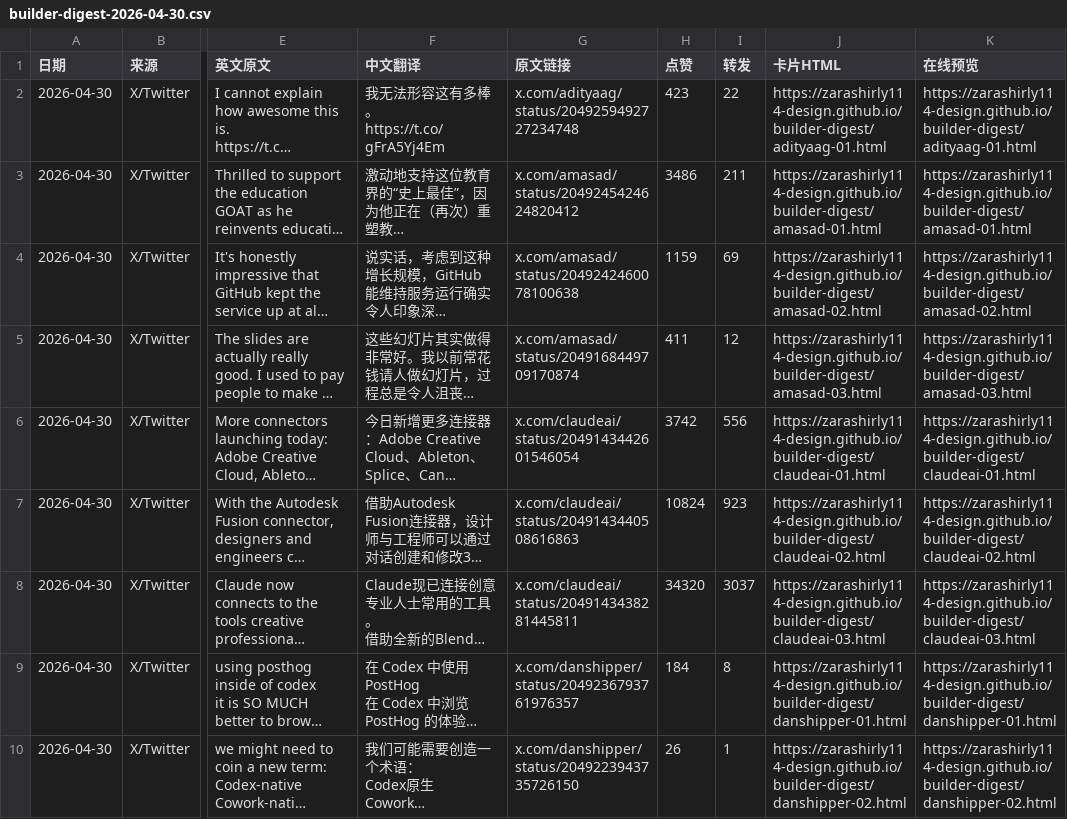
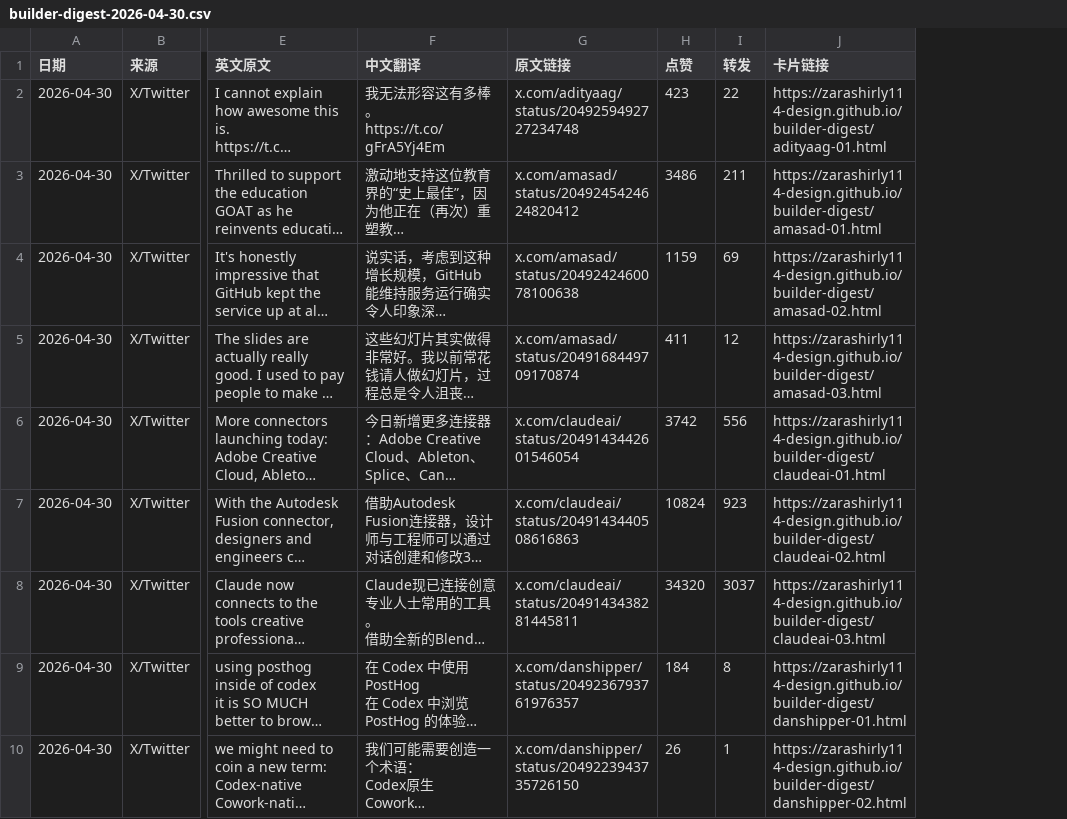
Before and after one commit to zarashirly114-design/builder-digest, a CSV file: builder-digest-2026-04-30.csv, drawn as a sheet; only a part is shown, gaps mark what is left out; long unchanged cells end in …; the diff names each change by its address in the sheet, - before the commit and + after, or states it on an @@ line.

Commit message:
Add files via upload

```diff
--- a/builder-digest-2026-04-30.csv
+++ b/builder-digest-2026-04-30.csv
-column K (在线预览), rows 2-10: https://zarashirly114-design.github.io/builder-digest/adityaag-01.html | https://zarashirly114-design.github.io/builder-digest/amasad-01.html | https://zarashirly114-design.github.io/builder-digest/amasad-02.html | https://zarashirly114-design.github.io/builder-digest/amasad-03.html | https://zarashirly114-design.github.io/builder-digest/claudeai-01.html | https://zarashirly114-design.github.io/builder-digest/claudeai-02.html | https://zarashirly114-design.github.io/builder-digest/claudeai-03.html | https://zarashirly114-design.github.io/builder-digest/danshipper-01.html | https://zarashirly114-design.github.io/builder-digest/danshipper-02.html
-J1: 卡片HTML
+J1: 卡片链接
```
